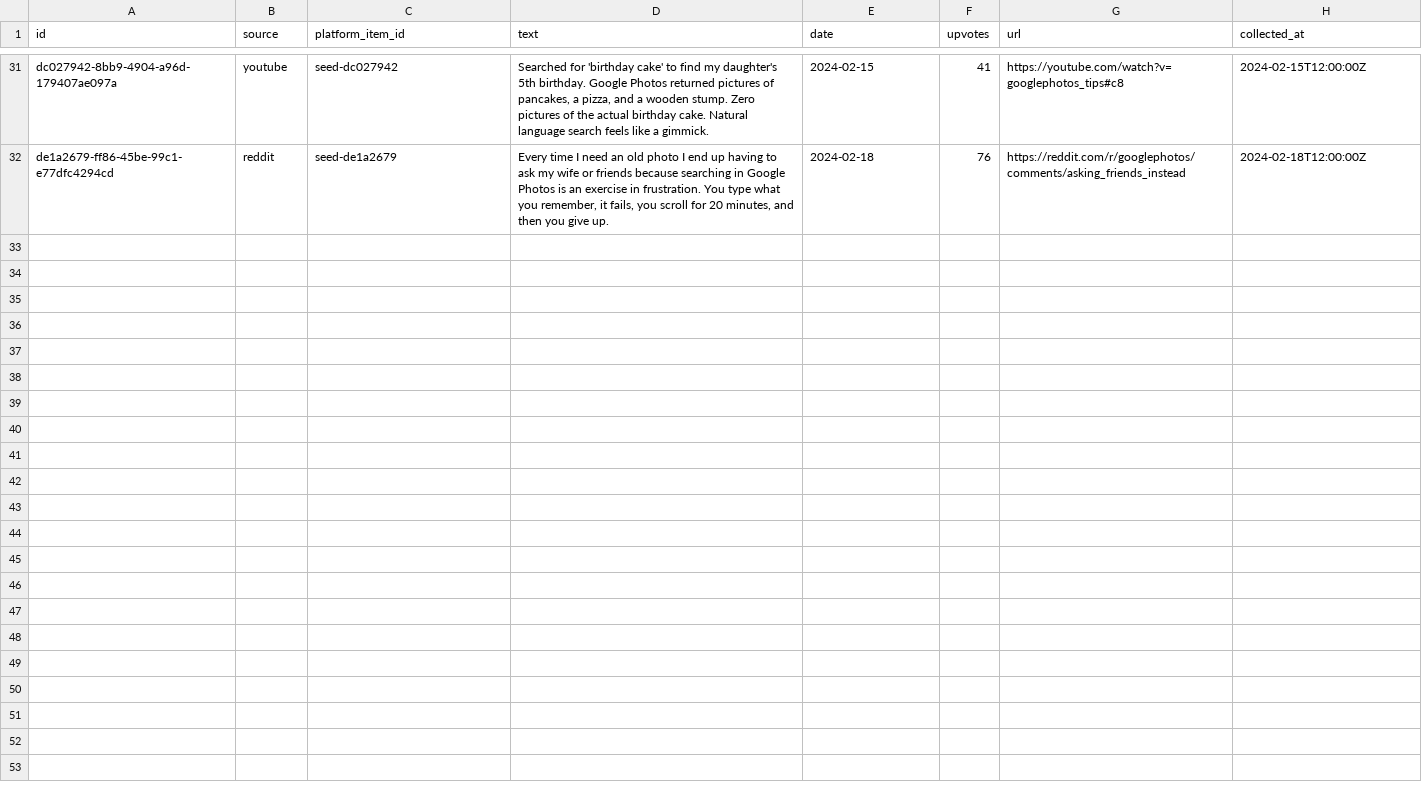
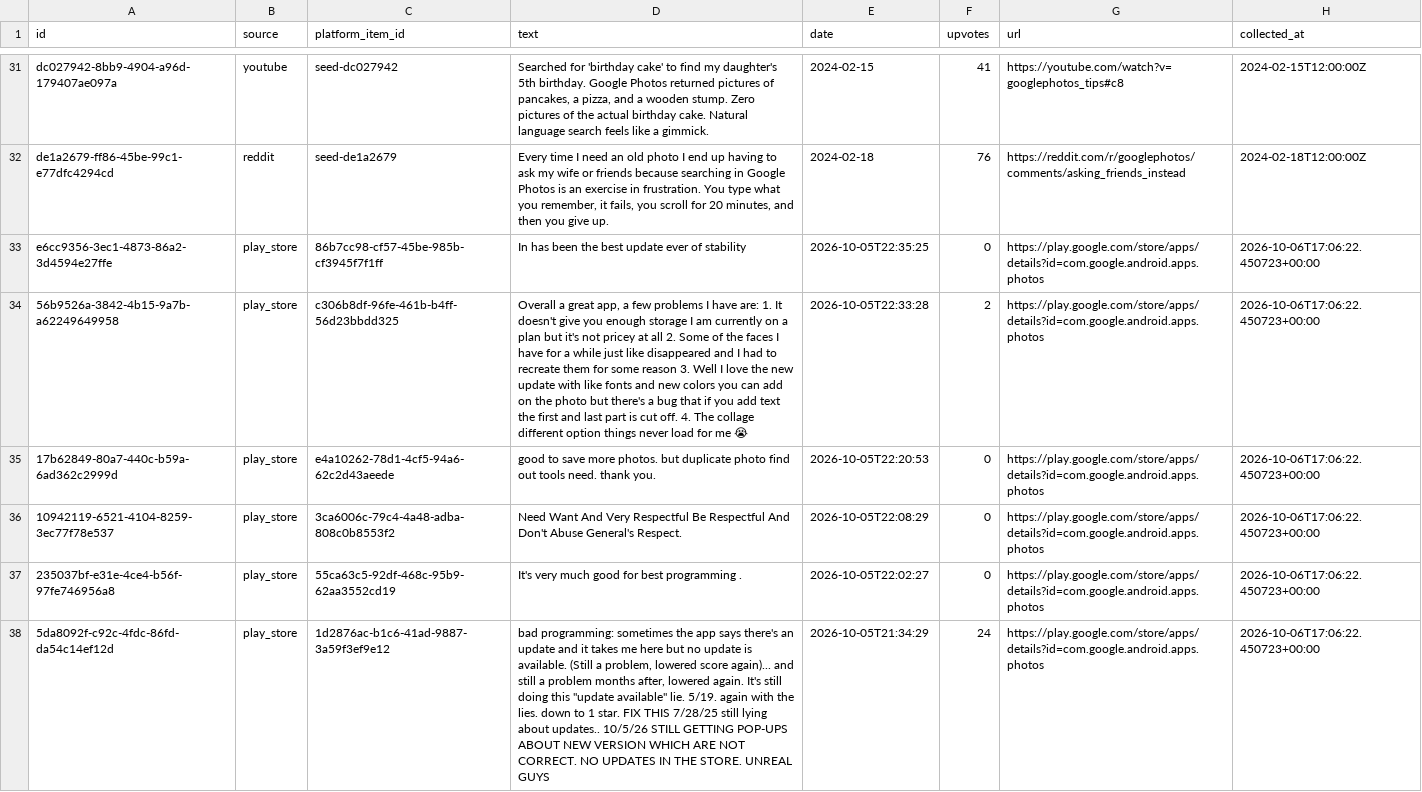
Before and after one commit to vaibhavsingh02001-cyber/google_Scapper, a CSV file: data/raw_items.csv, drawn as a sheet; only a part is shown, gaps mark what is left out; the diff covers the shown part only; the diff names each change by its address in the sheet, - before the commit and + after, or states it on an @@ line.

```diff
--- a/data/raw_items.csv
+++ b/data/raw_items.csv
+row 33: e6cc9356-3ec1-4873-86a2-3d4594e27ffe | play_store | 86b7cc98-cf57-45be-985b-cf3945f7f1ff | In has been the best update ever of stability | 2026-10-05T22:35:25 | 0 | https://play.google.com/store/apps/details?id=com.google.android.apps.photos | 2026-10-06T17:06:22.450723+00:00
+row 34: 56b9526a-3842-4b15-9a7b-a62249649958 | play_store | c306b8df-96fe-461b-b4ff-56d23bbdd325 | Overall a great app, a few problems I have are: 1. It doesn't give you enough storage I am currently on a plan but it's not pricey at all 2. Some of the faces I have for a while just like disappeared and I had to recreate them for some reason 3. Well I love the new update with like fonts and new colors you can add on the photo but there's a bug that if you add text the first and last part is cut off. 4. The collage different option things never load for me 😭 | 2026-10-05T22:33:28 | 2 | https://play.google.com/store/apps/details?id=com.google.android.apps.photos | 2026-10-06T17:06:22.450723+00:00
+row 35: 17b62849-80a7-440c-b59a-6ad362c2999d | play_store | e4a10262-78d1-4cf5-94a6-62c2d43aeede | good to save more photos. but duplicate photo find out tools need. thank you. | 2026-10-05T22:20:53 | 0 | https://play.google.com/store/apps/details?id=com.google.android.apps.photos | 2026-10-06T17:06:22.450723+00:00
+row 36: 10942119-6521-4104-8259-3ec77f78e537 | play_store | 3ca6006c-79c4-4a48-adba-808c0b8553f2 | Need Want And Very Respectful Be Respectful And Don't Abuse General's Respect. | 2026-10-05T22:08:29 | 0 | https://play.google.com/store/apps/details?id=com.google.android.apps.photos | 2026-10-06T17:06:22.450723+00:00
+row 37: 235037bf-e31e-4ce4-b56f-97fe746956a8 | play_store | 55ca63c5-92df-468c-95b9-62aa3552cd19 | It's very much good for best programming . | 2026-10-05T22:02:27 | 0 | https://play.google.com/store/apps/details?id=com.google.android.apps.photos | 2026-10-06T17:06:22.450723+00:00
+row 38: 5da8092f-c92c-4fdc-86fd-da54c14ef12d | play_store | 1d2876ac-b1c6-41ad-9887-3a59f3ef9e12 | bad programming: sometimes the app says there's an update and it takes me here but no update is available. (Still a problem, lowered score again)... and still a problem months after, lowered again. It's still doing this "update available" lie. 5/19. again with the lies. down to 1 star. FIX THIS 7/28/25 still lying about updates.. 10/5/26 STILL GETTING POP-UPS ABOUT NEW VERSION WHICH ARE NOT CORRECT. NO UPDATES IN THE STORE. UNREAL GUYS | 2026-10-05T21:34:29 | 24 | https://play.google.com/store/apps/details?id=com.google.android.apps.photos | 2026-10-06T17:06:22.450723+00:00
```
Also changed, not shown: 6 added rows elsewhere in this file, 6 other files.
